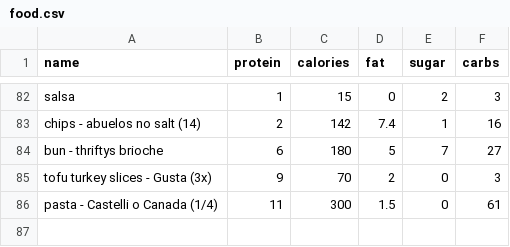
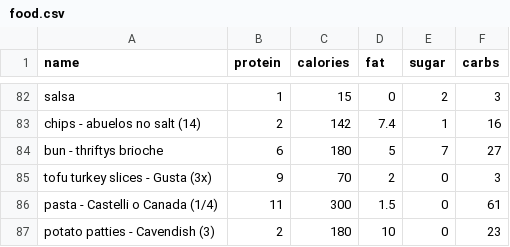
Before and after one commit to bcdatavis/fitness-tracker, a CSV file: data/food.csv, drawn as a sheet; only a part is shown, gaps mark what is left out.

Commit message:
Add custom food: potato patties - Cavendish (3)

```diff
--- a/data/food.csv
+++ b/data/food.csv
@@ -86 +86,2 @@ tofu turkey slices - Gusta (3x),9,70,2,0,3
 pasta - Castelli o Canada (1/4),11,300,1.5,0,61
+potato patties - Cavendish (3),2,180,10,0,23
```
